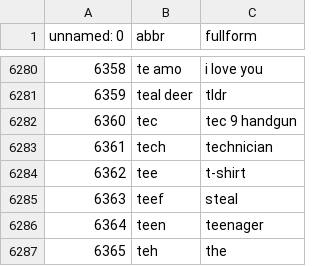
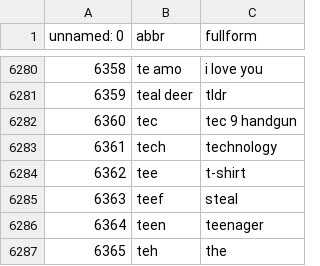
Before and after one commit to dinadz04/datalagi, a CSV file: slangs_lowercase1.csv, drawn as a sheet; only a part is shown, gaps mark what is left out.

Commit message:
Update slangs_lowercase1.csv

```diff
--- a/slangs_lowercase1.csv
+++ b/slangs_lowercase1.csv
@@ -6282,3 +6282,3 @@ unnamed: 0,abbr,fullform
 6360,tec,tec 9 handgun
-6361,tech,technician
+6361,tech,technology
 6362,tee,t-shirt
```
